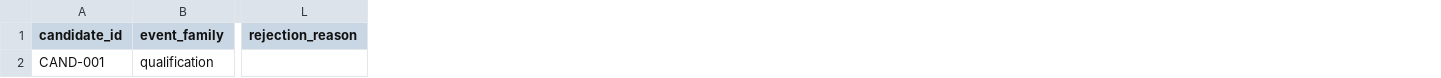
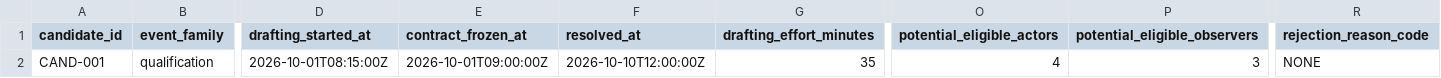
Before and after one commit to gharbonnier78/engineering-collective-forecasting, a CSV file: templates/contract-funnel-register.csv, drawn as a sheet; only a part is shown, gaps mark what is left out; removed rows and columns are numbered as before the commit, all else as after; the diff names each change by its address in the sheet, - before the commit and + after, or states it on an @@ line.

Commit message:
templates: close Study 0A/0B rereview fields

```diff
--- a/templates/contract-funnel-register.csv
+++ b/templates/contract-funnel-register.csv
+column D (drafting_started_at), row 2: 2026-10-01T08:15:00Z
+column E (contract_frozen_at), row 2: 2026-10-01T09:00:00Z
+column F (resolved_at), row 2: 2026-10-10T12:00:00Z
+column G (drafting_effort_minutes), row 2: 35
+column O (potential_eligible_actors), row 2: 4
+column P (potential_eligible_observers), row 2: 3
-column L (rejection_reason), empty
+column R (rejection_reason_code), row 2: NONE
```
